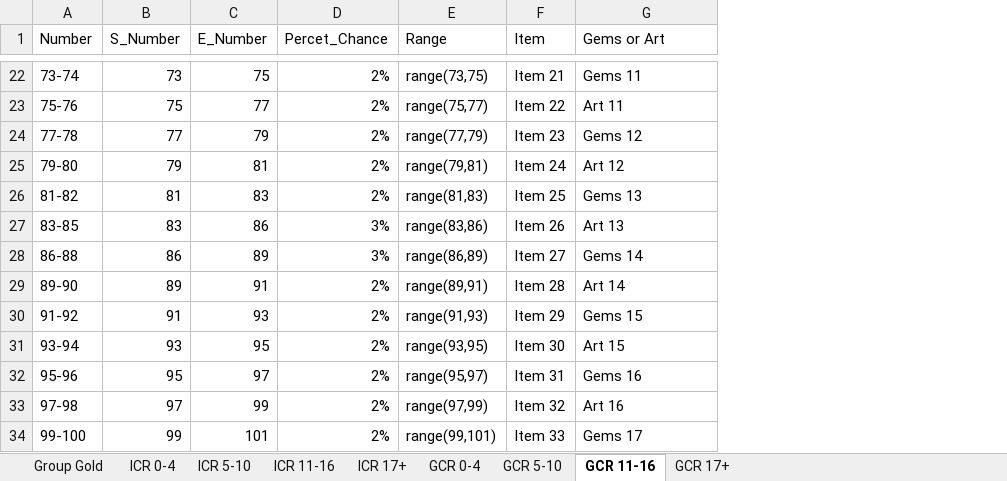
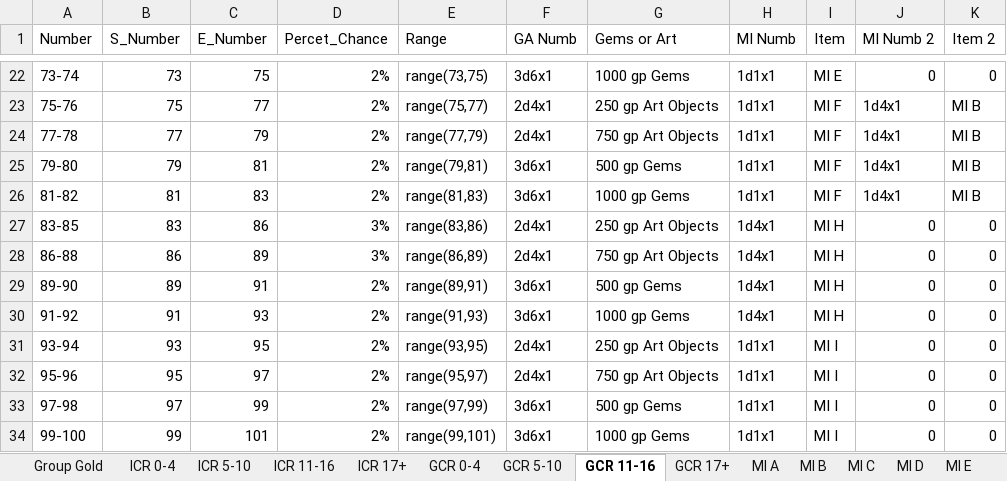
Before and after one commit to berg2043/RandomLootGenerator, an Excel workbook: Items.xlsx, sheet GCR 11-16, drawn as a sheet; only a part is shown, gaps mark what is left out; values as stored, in another font and other column widths than the file's, no borders; removed rows and columns are numbered as before the commit, all else as after; the diff covers the shown part only; the diff names each change by its address in the sheet, - before the commit and + after, or states it on an @@ line.

```diff
--- a/Items.xlsx (sheet GCR 11-16)
+++ b/Items.xlsx (sheet GCR 11-16)
+sheet tab: MI A
+sheet tab: MI B
+sheet tab: MI C
+sheet tab: MI D
+sheet tab: MI E
-column F (Item), rows 22-34: Item 21 | Item 22 | Item 23 | Item 24 | Item 25 | Item 26 | Item 27 | Item 28 | Item 29 | Item 30 | Item 31 | Item 32 | Item 33
+column F (GA Numb), rows 22-34: 3d6x1 | 2d4x1 | 2d4x1 | 3d6x1 | 3d6x1 | 2d4x1 | 2d4x1 | 3d6x1 | 3d6x1 | 2d4x1 | 2d4x1 | 3d6x1 | 3d6x1
+column H (MI Numb), rows 22-34: 1d1x1 | 1d1x1 | 1d1x1 | 1d1x1 | 1d1x1 | 1d4x1 | 1d4x1 | 1d4x1 | 1d4x1 | 1d1x1 | 1d1x1 | 1d1x1 | 1d1x1
+column I (Item), rows 22-34: MI E | MI F | MI F | MI F | MI F | MI H | MI H | MI H | MI H | MI I | MI I | MI I | MI I
+column J (MI Numb 2), rows 22-34: 0 | 1d4x1 | 1d4x1 | 1d4x1 | 1d4x1 | 0 | 0 | 0 | 0 | 0 | 0 | 0 | 0
+column K (Item 2), rows 22-34: 0 | MI B | MI B | MI B | MI B | 0 | 0 | 0 | 0 | 0 | 0 | 0 | 0
-G22 (Gems or Art): Gems 11
+G22 (Gems or Art): 1000 gp Gems
-G23 (Gems or Art): Art 11
+G23 (Gems or Art): 250 gp Art Objects
-G24 (Gems or Art): Gems 12
+G24 (Gems or Art): 750 gp Art Objects
-G25 (Gems or Art): Art 12
+G25 (Gems or Art): 500 gp Gems
-G26 (Gems or Art): Gems 13
+G26 (Gems or Art): 1000 gp Gems
-G27 (Gems or Art): Art 13
+G27 (Gems or Art): 250 gp Art Objects
-G28 (Gems or Art): Gems 14
+G28 (Gems or Art): 750 gp Art Objects
-G29 (Gems or Art): Art 14
+G29 (Gems or Art): 500 gp Gems
-G30 (Gems or Art): Gems 15
+G30 (Gems or Art): 1000 gp Gems
-G31 (Gems or Art): Art 15
+G31 (Gems or Art): 250 gp Art Objects
-G32 (Gems or Art): Gems 16
+G32 (Gems or Art): 750 gp Art Objects
-G33 (Gems or Art): Art 16
+G33 (Gems or Art): 500 gp Gems
-G34 (Gems or Art): Gems 17
+G34 (Gems or Art): 1000 gp Gems
```
Also changed, not shown: 26 edited cells elsewhere in this sheet, sheet GCR 5-10, sheet GCR 17+, sheet GCR 0-4, other sheet tabs.
